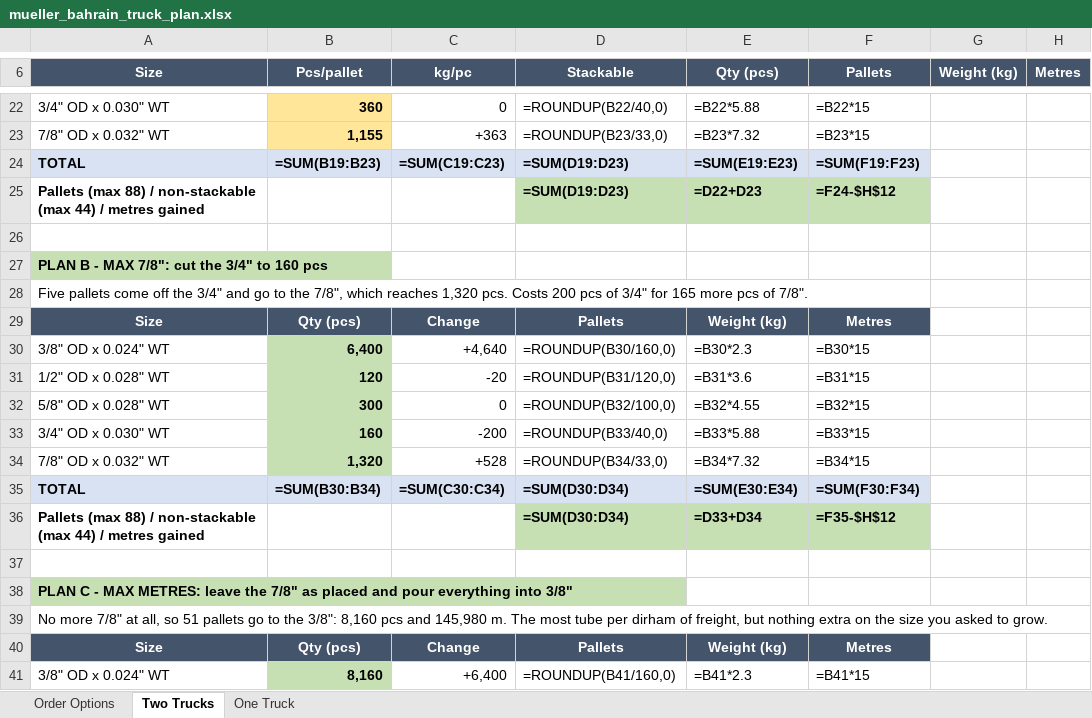
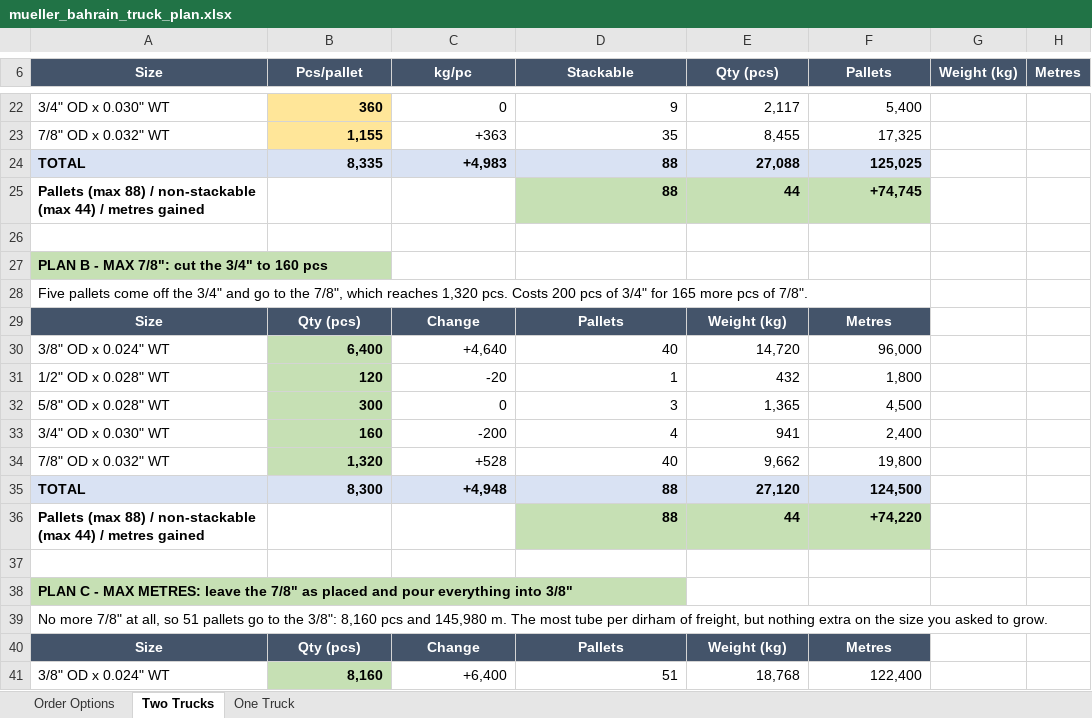
Before and after one commit to ahmednabil9090an-rgb/Ahmed, an Excel workbook: mueller_bahrain_truck_plan.xlsx, sheet Two Trucks, drawn as a sheet; only a part is shown, gaps mark what is left out; values as stored, in another font and other column widths than the file's, no borders; formulas without a stored value are shown as written; removed rows and columns are numbered as before the commit, all else as after; the diff covers the shown part only; the diff names each change by its address in the sheet, - before the commit and + after, or states it on an @@ line.

```diff
--- a/mueller_bahrain_truck_plan.xlsx (sheet Two Trucks)
+++ b/mueller_bahrain_truck_plan.xlsx (sheet Two Trucks)
-D22 (Stackable): =ROUNDUP(B22/40,0)
+D22 (Stackable): 9
-E22 (Qty (pcs)): =B22*5.88
+E22 (Qty (pcs)): 2,117
-F22 (Pallets): =B22*15
+F22 (Pallets): 5,400
-D23 (Stackable): =ROUNDUP(B23/33,0)
+D23 (Stackable): 35
-E23 (Qty (pcs)): =B23*7.32
+E23 (Qty (pcs)): 8,455
-F23 (Pallets): =B23*15
+F23 (Pallets): 17,325
-row 24: TOTAL | =SUM(B19:B23) | =SUM(C19:C23) | =SUM(D19:D23) | =SUM(E19:E23) | =SUM(F19:F23)
-row 25: Pallets (max 88) / non-stackable (max 44) / metres gained |  |  | =SUM(D19:D23) | =D22+D23 | =F24-$H$12
+row 24: TOTAL | 8,335 | +4,983 | 88 | 27,088 | 125,025
+row 25: Pallets (max 88) / non-stackable (max 44) / metres gained |  |  | 88 | 44 | +74,745
-D30 (Stackable): =ROUNDUP(B30/160,0)
+D30 (Stackable): 40
-E30 (Qty (pcs)): =B30*2.3
+E30 (Qty (pcs)): 14,720
-F30 (Pallets): =B30*15
+F30 (Pallets): 96,000
-D31 (Stackable): =ROUNDUP(B31/120,0)
+D31 (Stackable): 1
-E31 (Qty (pcs)): =B31*3.6
+E31 (Qty (pcs)): 432
-F31 (Pallets): =B31*15
+F31 (Pallets): 1,800
-D32 (Stackable): =ROUNDUP(B32/100,0)
+D32 (Stackable): 3
-E32 (Qty (pcs)): =B32*4.55
+E32 (Qty (pcs)): 1,365
-F32 (Pallets): =B32*15
+F32 (Pallets): 4,500
-D33 (Stackable): =ROUNDUP(B33/40,0)
+D33 (Stackable): 4
-E33 (Qty (pcs)): =B33*5.88
+E33 (Qty (pcs)): 941
-F33 (Pallets): =B33*15
+F33 (Pallets): 2,400
-D34 (Stackable): =ROUNDUP(B34/33,0)
+D34 (Stackable): 40
-E34 (Qty (pcs)): =B34*7.32
+E34 (Qty (pcs)): 9,662
-F34 (Pallets): =B34*15
+F34 (Pallets): 19,800
-row 35: TOTAL | =SUM(B30:B34) | =SUM(C30:C34) | =SUM(D30:D34) | =SUM(E30:E34) | =SUM(F30:F34)
-row 36: Pallets (max 88) / non-stackable (max 44) / metres gained |  |  | =SUM(D30:D34) | =D33+D34 | =F35-$H$12
+row 35: TOTAL | 8,300 | +4,948 | 88 | 27,120 | 124,500
+row 36: Pallets (max 88) / non-stackable (max 44) / metres gained |  |  | 88 | 44 | +74,220
-D41 (Stackable): =ROUNDUP(B41/160,0)
+D41 (Stackable): 51
-E41 (Qty (pcs)): =B41*2.3
+E41 (Qty (pcs)): 18,768
-F41 (Pallets): =B41*15
+F41 (Pallets): 122,400
```
Also changed, not shown: 3 added rows, 3 removed rows and 40 edited cells elsewhere in this sheet, sheet Order Options, sheet One Truck.
